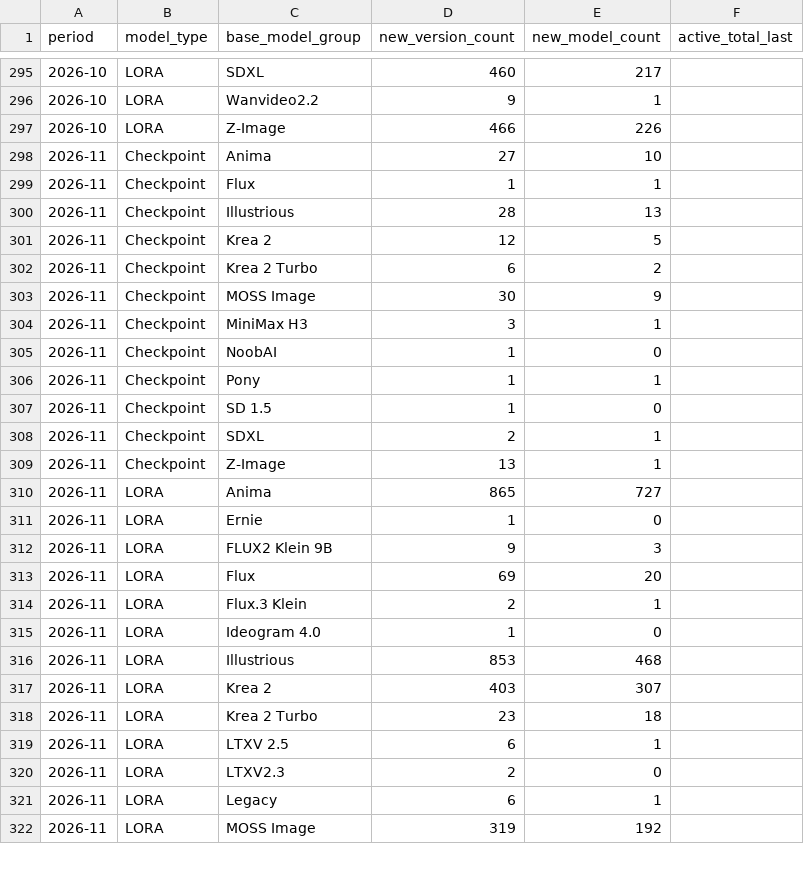
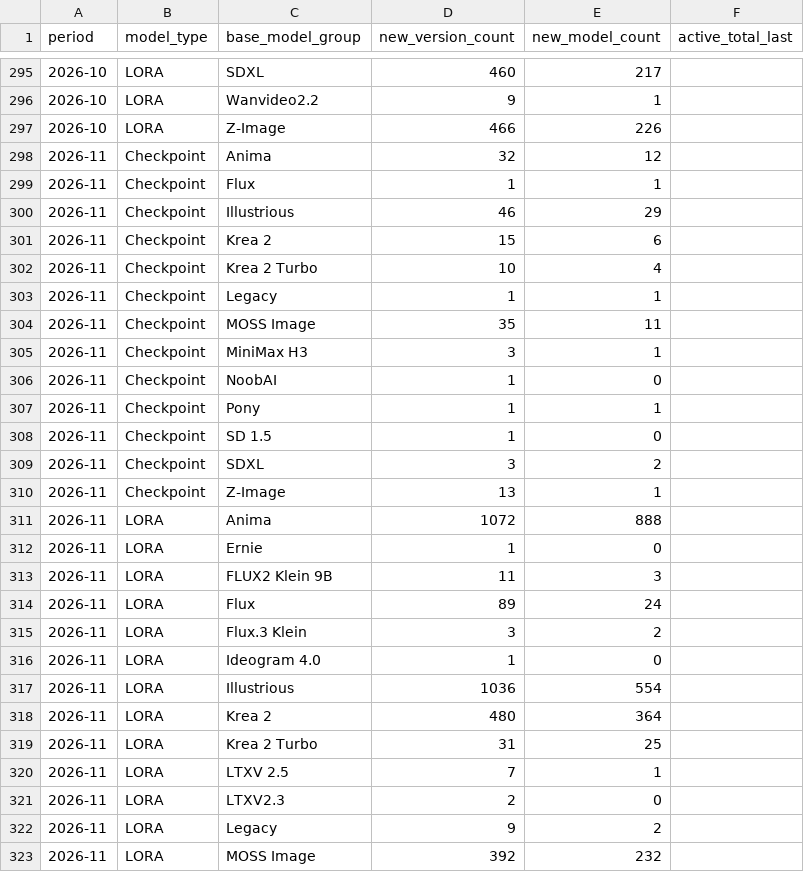
Before and after one commit to Shiba-2-shiba/civiresearch-experimental, a CSV file: data/exports/monthly_counts.csv, drawn as a sheet; only a part is shown, gaps mark what is left out; the diff covers the shown part only.

```diff
--- a/data/exports/monthly_counts.csv
+++ b/data/exports/monthly_counts.csv
@@ -297,8 +297,9 @@ period,model_type,base_model_group,new_version_count,new_model_count,active_tota
 2026-10,LORA,Z-Image,466,226,
-2026-11,Checkpoint,Anima,27,10,
+2026-11,Checkpoint,Anima,32,12,
 2026-11,Checkpoint,Flux,1,1,
-2026-11,Checkpoint,Illustrious,28,13,
-2026-11,Checkpoint,Krea 2,12,5,
-2026-11,Checkpoint,Krea 2 Turbo,6,2,
-2026-11,Checkpoint,MOSS Image,30,9,
+2026-11,Checkpoint,Illustrious,46,29,
+2026-11,Checkpoint,Krea 2,15,6,
+2026-11,Checkpoint,Krea 2 Turbo,10,4,
+2026-11,Checkpoint,Legacy,1,1,
+2026-11,Checkpoint,MOSS Image,35,11,
 2026-11,Checkpoint,MiniMax H3,3,1,
@@ -307,16 +308,16 @@ period,model_type,base_model_group,new_version_count,new_model_count,active_tota
 2026-11,Checkpoint,SD 1.5,1,0,
-2026-11,Checkpoint,SDXL,2,1,
+2026-11,Checkpoint,SDXL,3,2,
 2026-11,Checkpoint,Z-Image,13,1,
-2026-11,LORA,Anima,865,727,
+2026-11,LORA,Anima,1072,888,
 2026-11,LORA,Ernie,1,0,
-2026-11,LORA,FLUX2 Klein 9B,9,3,
-2026-11,LORA,Flux,69,20,
-2026-11,LORA,Flux.3 Klein,2,1,
+2026-11,LORA,FLUX2 Klein 9B,11,3,
+2026-11,LORA,Flux,89,24,
+2026-11,LORA,Flux.3 Klein,3,2,
 2026-11,LORA,Ideogram 4.0,1,0,
-2026-11,LORA,Illustrious,853,468,
-2026-11,LORA,Krea 2,403,307,
-2026-11,LORA,Krea 2 Turbo,23,18,
-2026-11,LORA,LTXV 2.5,6,1,
+2026-11,LORA,Illustrious,1036,554,
+2026-11,LORA,Krea 2,480,364,
+2026-11,LORA,Krea 2 Turbo,31,25,
+2026-11,LORA,LTXV 2.5,7,1,
 2026-11,LORA,LTXV2.3,2,0,
-2026-11,LORA,Legacy,6,1,
-2026-11,LORA,MOSS Image,319,192,
+2026-11,LORA,Legacy,9,2,
+2026-11,LORA,MOSS Image,392,232,
```
Also changed, not shown: 12 edited cells elsewhere in this file, data/daily_counts.csv, data/exports/daily_counts.csv, 11 other files.
